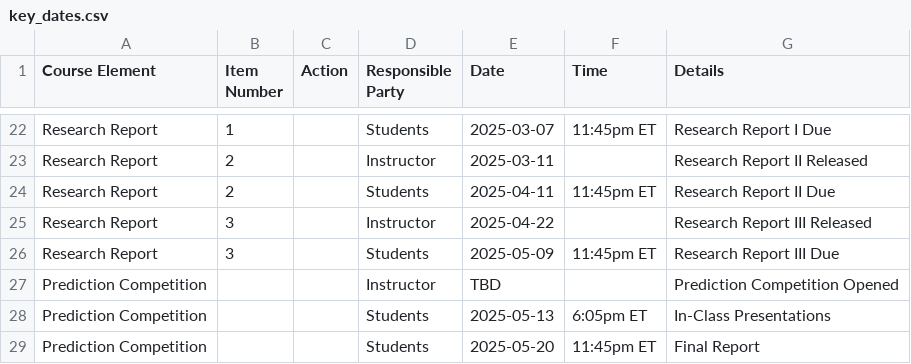
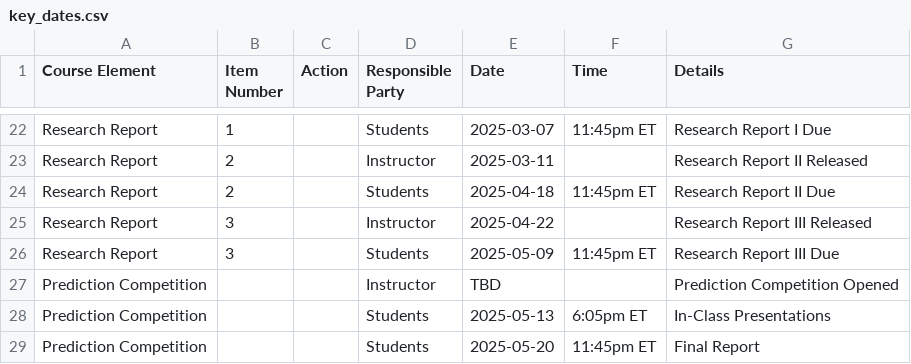
Before and after one commit to michaelweylandt/STA9890, a CSV file: docs/key_dates.csv, drawn as a sheet; only a part is shown, gaps mark what is left out.

Commit message:
Course revisions
- Add "and Policies" to header
- Add pre- and post-reading
  details
- Add report dates to syllabus
  table
- Tweak report 02 due date

```diff
--- a/docs/key_dates.csv
+++ b/docs/key_dates.csv
@@ -23,3 +23,3 @@ Research Report,1,,Students,2025-03-07,11:45pm ET,Research Report I Due
 Research Report,2,,Instructor,2025-03-11,,Research Report II Released
-Research Report,2,,Students,2025-04-11,11:45pm ET,Research Report II Due
+Research Report,2,,Students,2025-04-18,11:45pm ET,Research Report II Due
 Research Report,3,,Instructor,2025-04-22,,Research Report III Released
```
Also changed, not shown: docs/key_dates_students_gcal.csv, key_dates.csv, 18 other files.
